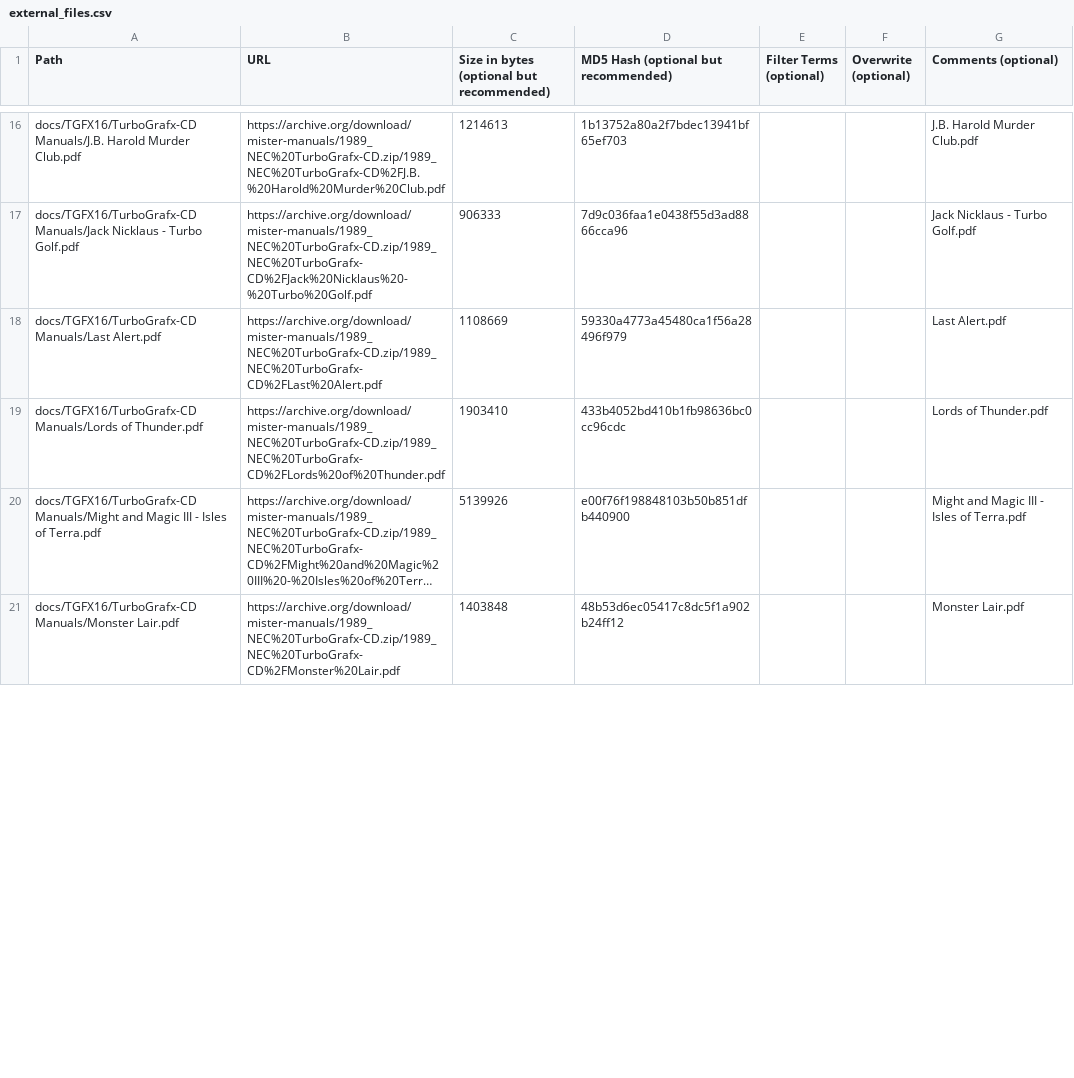
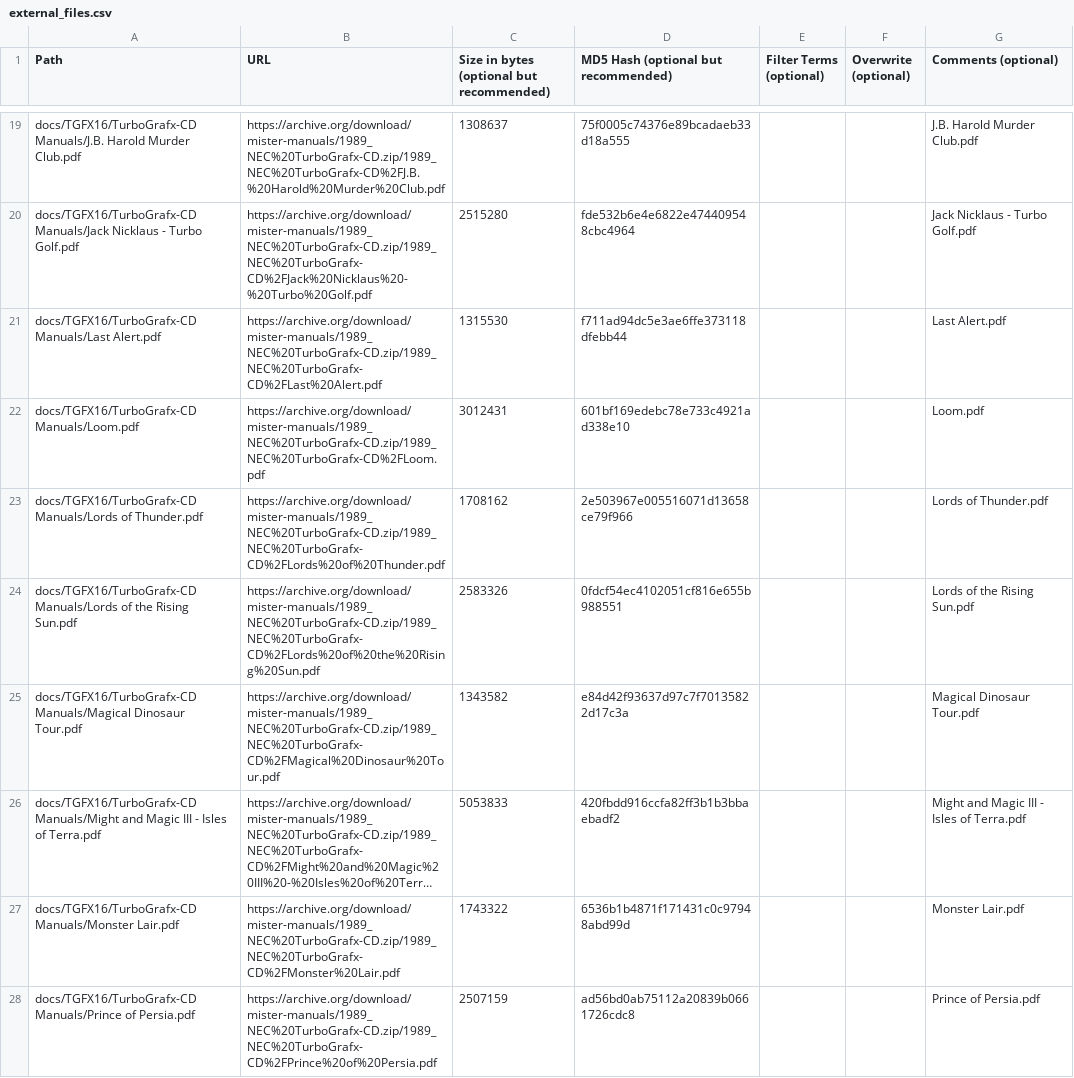
Before and after one commit to ajgowans/manualsdb-turbografxcd, a CSV file: external_files.csv, drawn as a sheet; only a part is shown, gaps mark what is left out; long unchanged cells end in …; addresses are those after the commit; the diff covers the shown part only; the diff names each change by its address in the sheet, - before the commit and + after, or states it on an @@ line.

```diff
--- a/external_files.csv
+++ b/external_files.csv
-C19: 1214613
+C19: 1308637
-D19: 1b13752a80a2f7bdec13941bf65ef703
+D19: 75f0005c74376e89bcadaeb33d18a555
-C20: 906333
+C20: 2515280
-D20: 7d9c036faa1e0438f55d3ad8866cca96
+D20: fde532b6e4e6822e474409548cbc4964
-C21: 1108669
+C21: 1315530
-D21: 59330a4773a45480ca1f56a28496f979
+D21: f711ad94dc5e3ae6ffe373118dfebb44
+row 22: docs/TGFX16/TurboGrafx-CD Manuals/Loom.pdf | https://archive.org/download/mister-manuals/1989_NEC%20TurboGrafx-CD.zip/1989_NEC%20TurboGrafx-CD%2FLoom.pdf | 3012431 | 601bf169edebc78e733c4921ad338e10 |  |  | Loom.pdf
-C23: 1903410
+C23: 1708162
-D23: 433b4052bd410b1fb98636bc0cc96cdc
+D23: 2e503967e005516071d13658ce79f966
+row 24: docs/TGFX16/TurboGrafx-CD Manuals/Lords of the Rising Sun.pdf | https://archive.org/download/mister-manuals/1989_NEC%20TurboGrafx-CD.zip/1989_NEC%20TurboGrafx-CD%2FLords%20of%20the%20Rising%20Sun.pdf | 2583326 | 0fdcf54ec4102051cf816e655b988551 |  |  | Lords of the Rising Sun.pdf
+row 25: docs/TGFX16/TurboGrafx-CD Manuals/Magical Dinosaur Tour.pdf | https://archive.org/download/mister-manuals/1989_NEC%20TurboGrafx-CD.zip/1989_NEC%20TurboGrafx-CD%2FMagical%20Dinosaur%20Tour.pdf | 1343582 | e84d42f93637d97c7f70135822d17c3a |  |  | Magical Dinosaur Tour.pdf
-C26: 5139926
+C26: 5053833
-D26: e00f76f198848103b50b851dfb440900
+D26: 420fbdd916ccfa82ff3b1b3bbaebadf2
-C27: 1403848
+C27: 1743322
-D27: 48b53d6ec05417c8dc5f1a902b24ff12
+D27: 6536b1b4871f171431c0c97948abd99d
+row 28: docs/TGFX16/TurboGrafx-CD Manuals/Prince of Persia.pdf | https://archive.org/download/mister-manuals/1989_NEC%20TurboGrafx-CD.zip/1989_NEC%20TurboGrafx-CD%2FPrince%20of%20Persia.pdf | 2507159 | ad56bd0ab75112a20839b0661726cdc8 |  |  | Prince of Persia.pdf
```
Also changed, not shown: 12 added rows, 3 removed rows and 40 edited cells elsewhere in this file.
